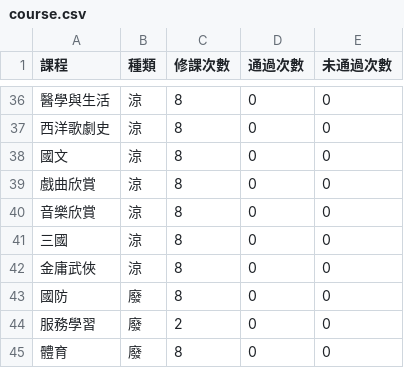
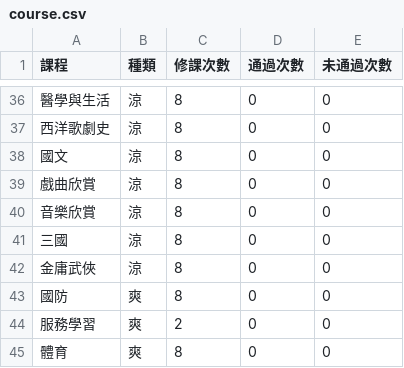
Before and after one commit to bloggerwang1217/NTUStudentSimulator, a CSV file: text/course.csv, drawn as a sheet; only a part is shown, gaps mark what is left out; the diff names each change by its address in the sheet, - before the commit and + after, or states it on an @@ line.

```diff
--- a/text/course.csv
+++ b/text/course.csv
-B43:B45 (種類): 廢
+B43:B45 (種類): 爽
```
Also changed, not shown: 3 other files.
